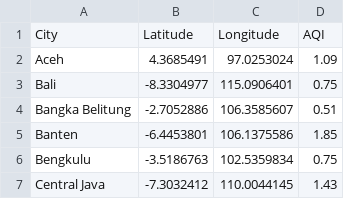
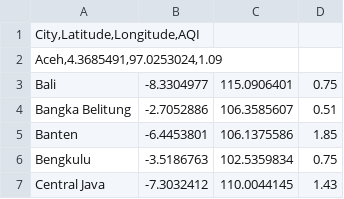
Before and after one commit to Florencia-Stella/FIT3179, a CSV file: aqli_country_data_Indonesia_who_2021.csv, drawn as a sheet; only a part is shown; removed rows and columns are numbered as before the commit, all else as after; the diff names each change by its address in the sheet, - before the commit and + after, or states it on an @@ line.

Commit message:
Update aqli_country_data_Indonesia_who_2021.csv

```diff
--- a/aqli_country_data_Indonesia_who_2021.csv
+++ b/aqli_country_data_Indonesia_who_2021.csv
-row 1: City | Latitude | Longitude | AQI
-row 2: Aceh | 4.3685491 | 97.0253024 | 1.09
+row 1: City,Latitude,Longitude,AQI
+row 2: Aceh,4.3685491,97.0253024,1.09
```
